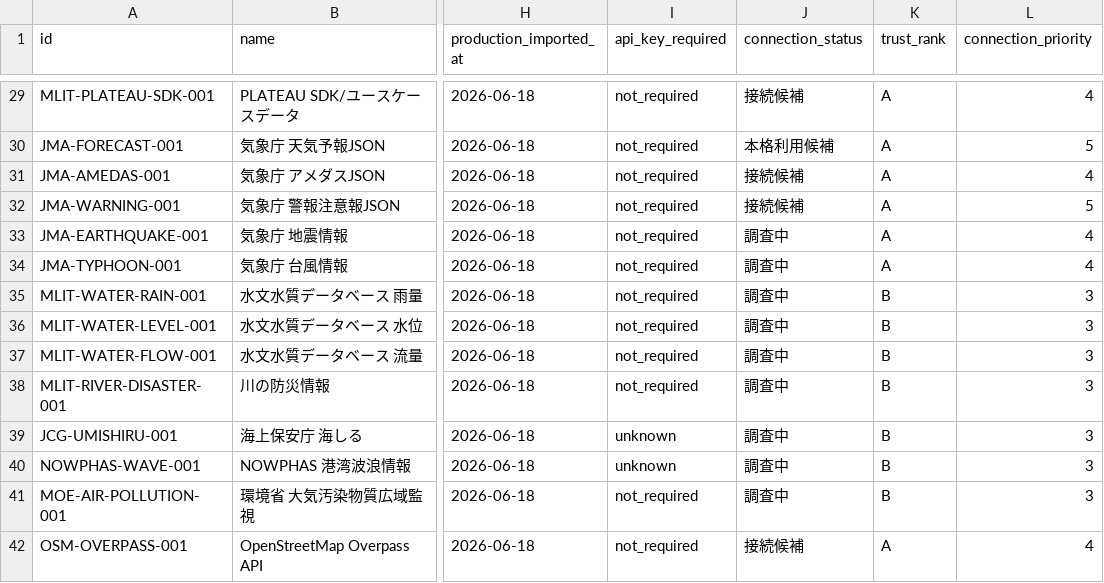
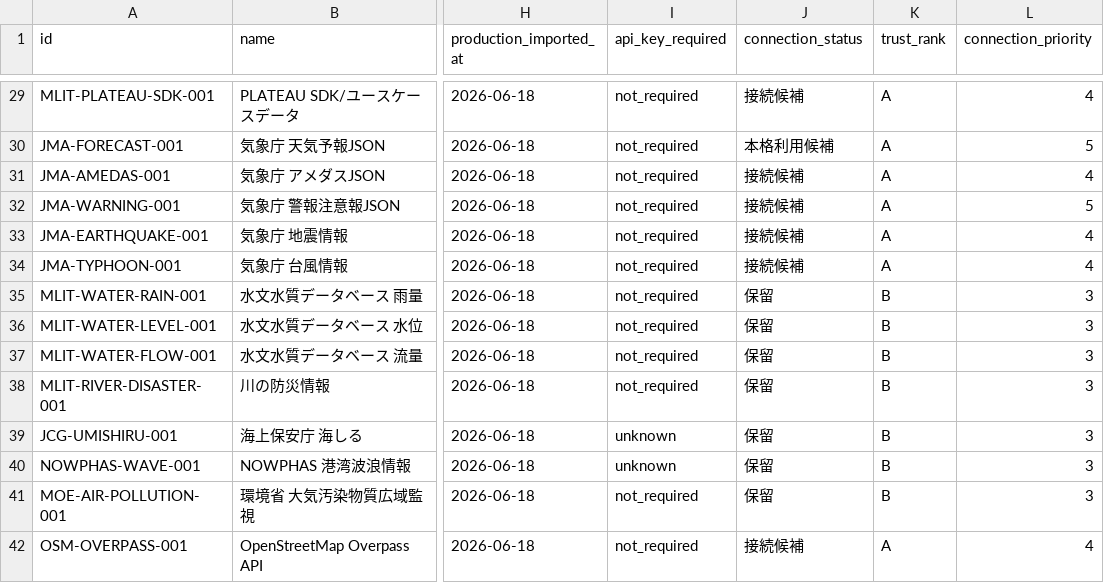
Before and after one commit to Kensan196948G/Global-Civil-API-Catalog, a CSV file: export/api_catalog.csv, drawn as a sheet; only a part is shown, gaps mark what is left out; the diff covers the shown part only; the diff names each change by its address in the sheet, - before the commit and + after, or states it on an @@ line.

```diff
--- a/export/api_catalog.csv
+++ b/export/api_catalog.csv
-J33:J34 (connection_status): 調査中
+J33:J34 (connection_status): 接続候補
-J35:J41 (connection_status): 調査中
+J35:J41 (connection_status): 保留
```
Also changed, not shown: 11 edited cells elsewhere in this file, 22 other files.
